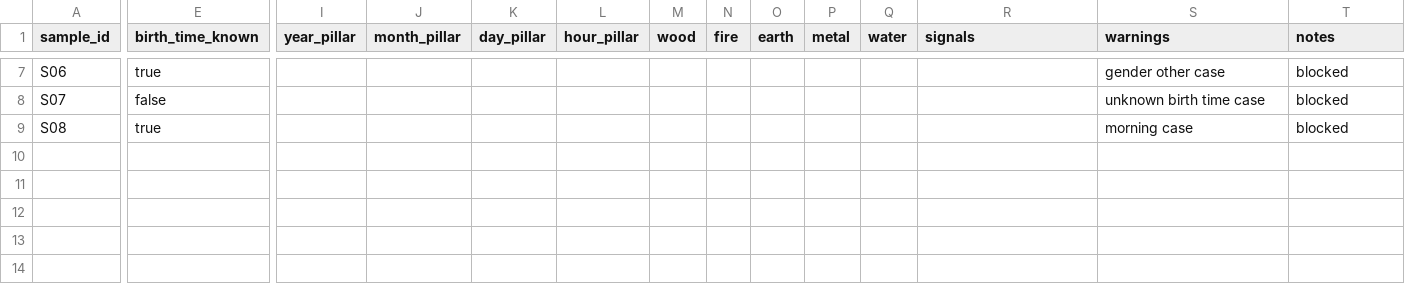
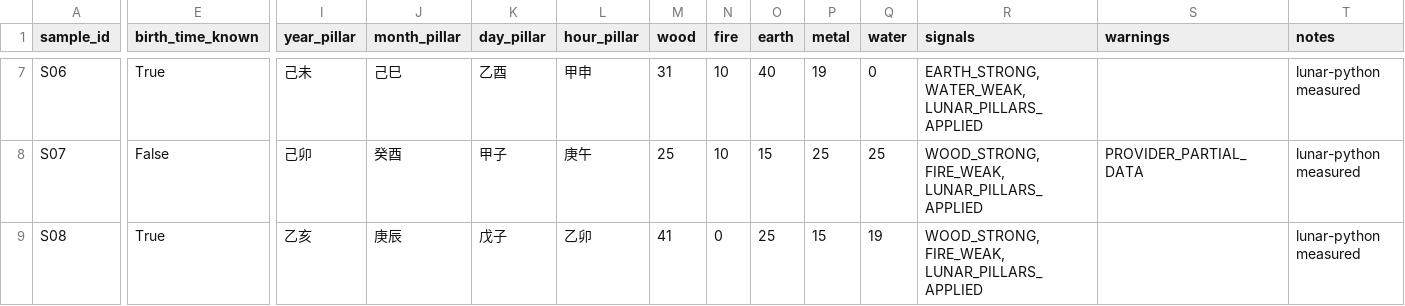
Before and after one commit to sin4woo2-design/saju-dating-proto, a CSV file: daily-work/saju-chart-validation-v1.csv, drawn as a sheet; only a part is shown, gaps mark what is left out; the diff covers the shown part only; the diff names each change by its address in the sheet, - before the commit and + after, or states it on an @@ line.

Commit message:
chore: normalize python env and generate measured chart validation samples

```diff
--- a/daily-work/saju-chart-validation-v1.csv
+++ b/daily-work/saju-chart-validation-v1.csv
-E7 (birth_time_known): true
+E7 (birth_time_known): True
-I7 (year_pillar): (empty)
+I7 (year_pillar): 己未
-J7 (month_pillar): (empty)
+J7 (month_pillar): 己巳
-K7 (day_pillar): (empty)
+K7 (day_pillar): 乙酉
-L7 (hour_pillar): (empty)
+L7 (hour_pillar): 甲申
-M7 (wood): (empty)
+M7 (wood): 31
-N7:N8 (fire): (empty)
+N7:N8 (fire): 10
-O7 (earth): (empty)
+O7 (earth): 40
-P7 (metal): (empty)
+P7 (metal): 19
-Q7 (water): (empty)
+Q7 (water): 0
-R7 (signals): (empty)
+R7 (signals): EARTH_STRONG, WATER_WEAK, LUNAR_PILLARS_APPLIED
-S7 (warnings): gender other case
+S7 (warnings): (empty)
-T7:T9 (notes): blocked
+T7:T9 (notes): lunar-python measured
-E8 (birth_time_known): false
+E8 (birth_time_known): False
-I8 (year_pillar): (empty)
+I8 (year_pillar): 己卯
-J8 (month_pillar): (empty)
+J8 (month_pillar): 癸酉
-K8 (day_pillar): (empty)
+K8 (day_pillar): 甲子
-L8 (hour_pillar): (empty)
+L8 (hour_pillar): 庚午
-M8 (wood): (empty)
+M8 (wood): 25
-O8 (earth): (empty)
+O8 (earth): 15
-P8 (metal): (empty)
+P8 (metal): 25
-Q8 (water): (empty)
+Q8 (water): 25
-R8:R9 (signals): (empty)
+R8:R9 (signals): WOOD_STRONG, FIRE_WEAK, LUNAR_PILLARS_APPLIED
-S8 (warnings): unknown birth time case
+S8 (warnings): PROVIDER_PARTIAL_DATA
-E9 (birth_time_known): true
+E9 (birth_time_known): True
-I9 (year_pillar): (empty)
+I9 (year_pillar): 乙亥
-J9 (month_pillar): (empty)
+J9 (month_pillar): 庚辰
-K9 (day_pillar): (empty)
+K9 (day_pillar): 戊子
-L9 (hour_pillar): (empty)
+L9 (hour_pillar): 乙卯
-M9 (wood): (empty)
+M9 (wood): 41
-N9 (fire): (empty)
+N9 (fire): 0
-O9 (earth): (empty)
+O9 (earth): 25
-P9 (metal): (empty)
+P9 (metal): 15
-Q9 (water): (empty)
+Q9 (water): 19
-S9 (warnings): morning case
+S9 (warnings): (empty)
```
Also changed, not shown: 73 edited cells elsewhere in this file, 3 other files.
